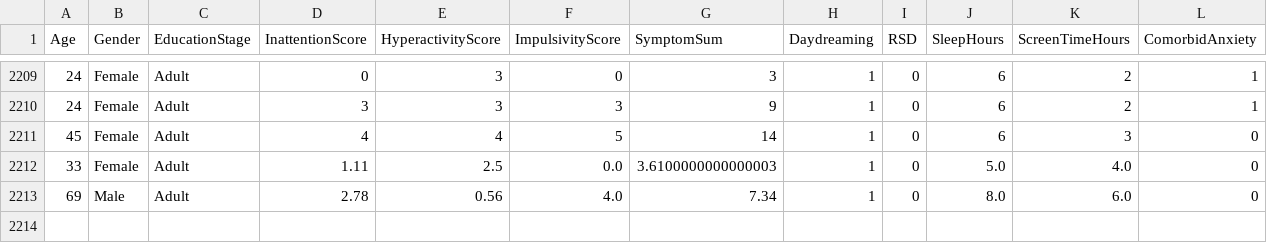
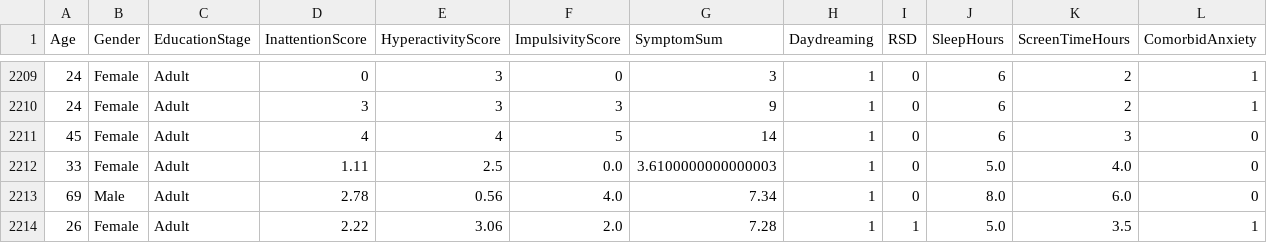
Before and after one commit to Pooja-Sri-G/ml_based_adhd_prediction_system, a CSV file: ml/adhd.csv (was ml/adhd_ratio_70.csv), drawn as a sheet; only a part is shown, gaps mark what is left out; rows hold the shown columns only; the diff names each change by its address in the sheet, - before the commit and + after, or states it on an @@ line.

Commit message:
Django-ML-Based-ADHD-Prediction-tool

```diff
--- a/ml/adhd_ratio_70.csv
+++ b/ml/adhd.csv
+row 2214: 26 | Female | Adult | 2.22 | 3.06 | 2.0 | 7.28 | 1 | 1 | 5.0 | 3.5 | 1
```
Also changed, not shown: 6 other files.
